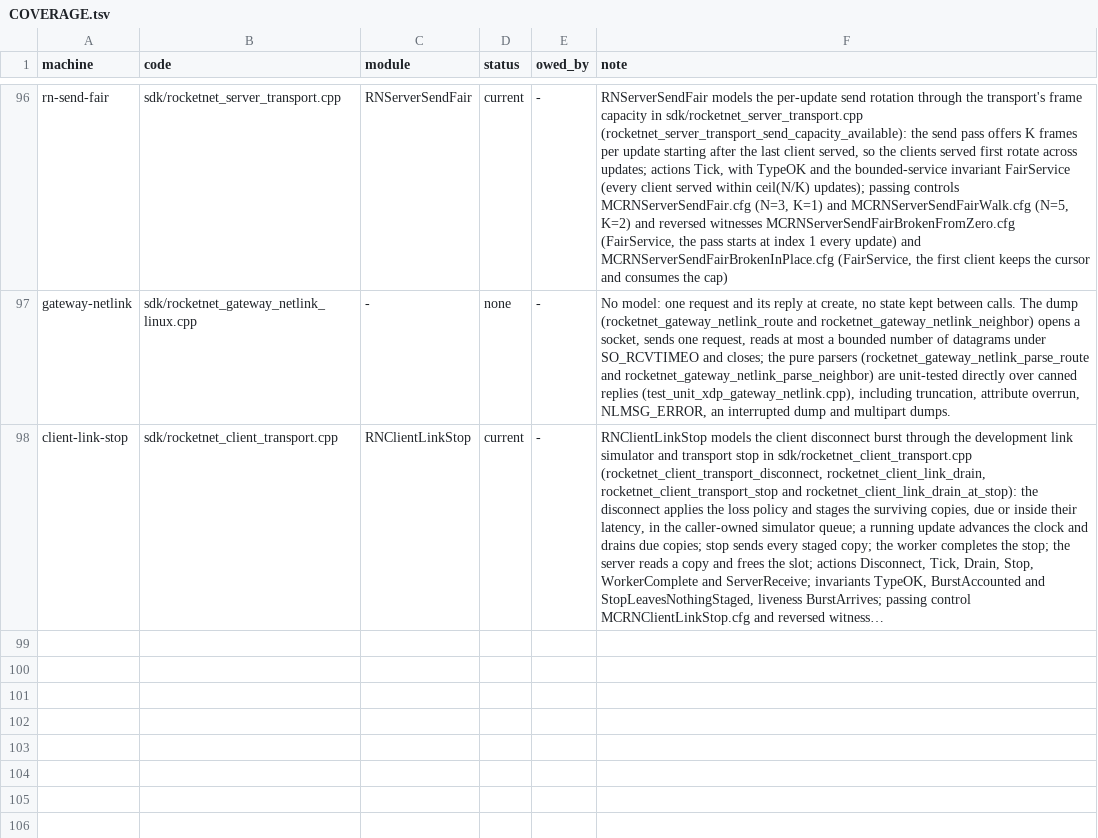
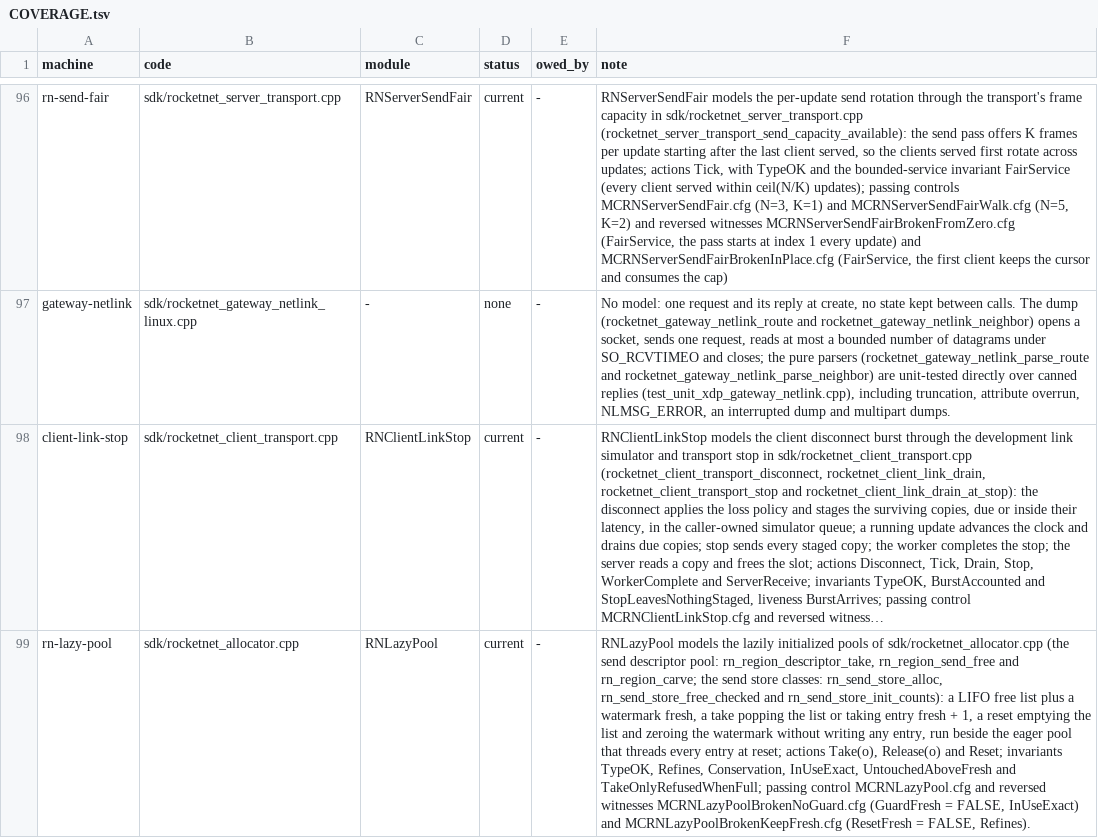
Before and after one commit to mas-bandwidth/rocketnet, a TSV file: tla/COVERAGE.tsv, drawn as a sheet; only a part is shown, gaps mark what is left out; long unchanged cells end in …; the diff names each change by its address in the sheet, - before the commit and + after, or states it on an @@ line.

```diff
--- a/tla/COVERAGE.tsv
+++ b/tla/COVERAGE.tsv
+row 99: rn-lazy-pool | sdk/rocketnet_allocator.cpp | RNLazyPool | current | - | RNLazyPool models the lazily initialized pools of sdk/rocketnet_allocator.cpp (the send descriptor pool: rn_region_descriptor_take, rn_region_send_free and rn_region_carve; the send store classes: rn_send_store_alloc, rn_send_store_free_checked and rn_send_store_init_counts): a LIFO free list plus a watermark fresh, a take popping the list or taking entry fresh + 1, a reset emptying the list and zeroing the watermark without writing any entry, run beside the eager pool that threads every entry at reset; actions Take(o), Release(o) and Reset; invariants TypeOK, Refines, Conservation, InUseExact, UntouchedAboveFresh and TakeOnlyRefusedWhenFull; passing control MCRNLazyPool.cfg and reversed witnesses MCRNLazyPoolBrokenNoGuard.cfg (GuardFresh = FALSE, InUseExact) and MCRNLazyPoolBrokenKeepFresh.cfg (ResetFresh = FALSE, Refines).
```
Also changed, not shown: tla/CASES.tsv, 10 other files.
